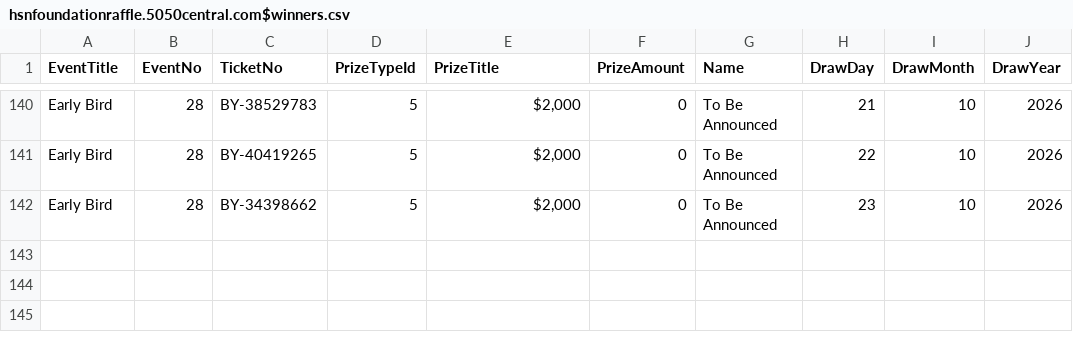
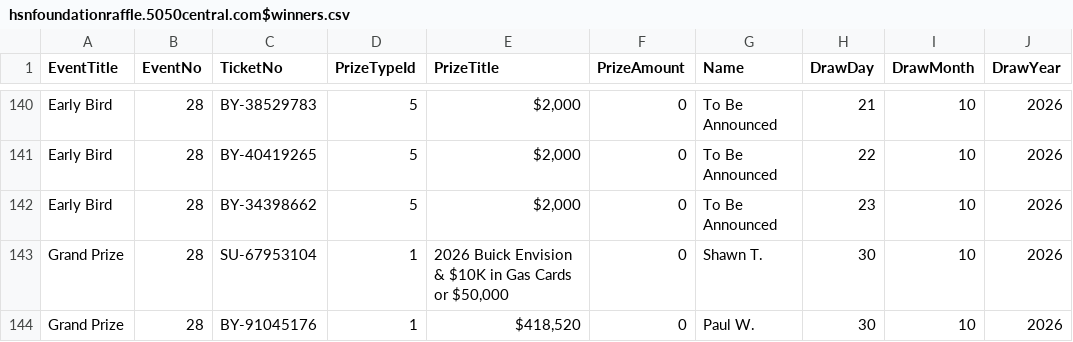
Before and after one commit to AscendFS/winners-list, a CSV file: hsnfoundationraffle.5050central.com$winners.csv, drawn as a sheet; only a part is shown, gaps mark what is left out.

Commit message:
Add Grand Prize winners to winners.csv

```diff
--- a/hsnfoundationraffle.5050central.com$winners.csv
+++ b/hsnfoundationraffle.5050central.com$winners.csv
@@ -142 +142,3 @@ Early Bird,28,BY-40419265,5,"$2,000",0,To Be Announced,22,10,2026
 Early Bird,28,BY-34398662,5,"$2,000",0,To Be Announced,23,10,2026
+Grand Prize,28,SU-67953104,1,"2026 Buick Envision & $10K in Gas Cards or $50,000",0,Shawn T.,30,10,2026
+Grand Prize,28,BY-91045176,1,"$418,520",0,Paul W.,30,10,2026
```
